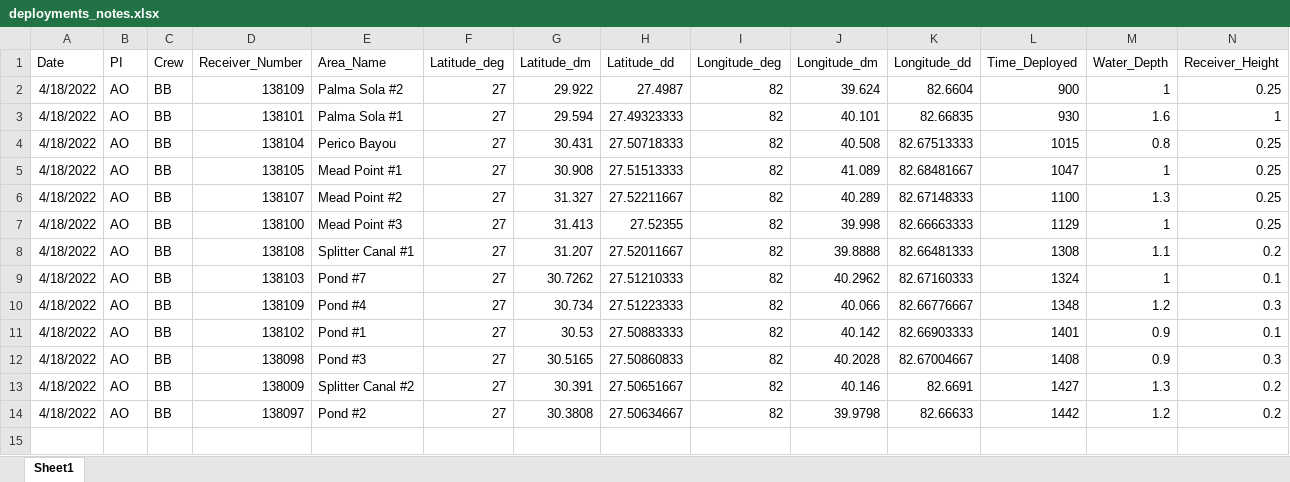
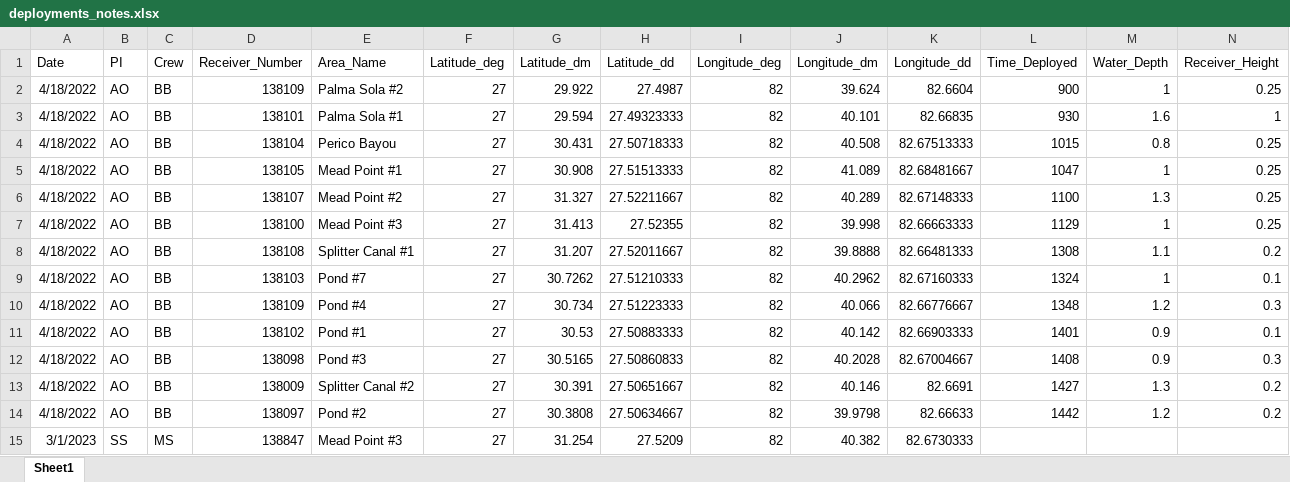
Before and after one commit to tbep-tech/robinson-sport-fish, an Excel workbook: shapefiles/deployments_notes.xlsx, sheet Sheet1, drawn as a sheet; only a part is shown; values as stored, in another font and other column widths than the file's, no borders; rows hold the shown columns only; the diff names each change by its address in the sheet, - before the commit and + after, or states it on an @@ line.

Commit message:
Update for new fish tagged and receiver download 4

```diff
--- a/shapefiles/deployments_notes.xlsx (sheet Sheet1)
+++ b/shapefiles/deployments_notes.xlsx (sheet Sheet1)
+row 15: 3/1/2023 | SS | MS | 138847 | Mead Point #3 | 27 | 31.254 | 27.5209 | 82 | 40.382 | 82.6730333
```
Also changed, not shown: 36 other files.
